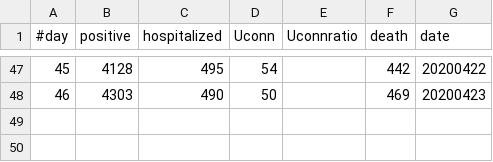
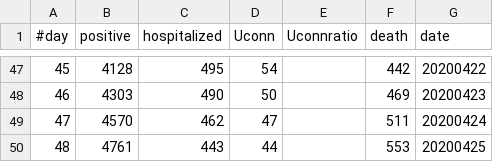
Before and after one commit to pmendes/COVID19, a TSV file: Models/Hartford/CT-Hartford-COVID19.tsv, drawn as a sheet; only a part is shown, gaps mark what is left out.

Commit message:
data up to 4/25

```diff
--- a/Models/Hartford/CT-Hartford-COVID19.tsv
+++ b/Models/Hartford/CT-Hartford-COVID19.tsv
@@ -48 +48,3 @@
 46	4303	490	50		469	20200423
+47	4570	462	47		511	20200424
+48	4761	443	44		553	20200425
```
